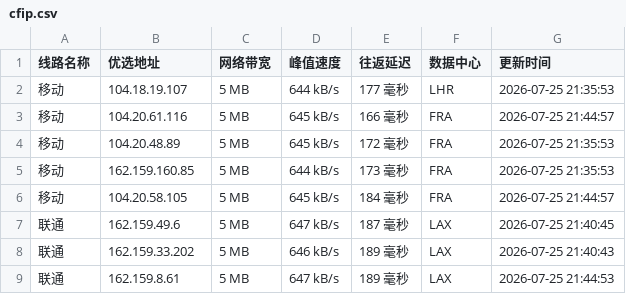
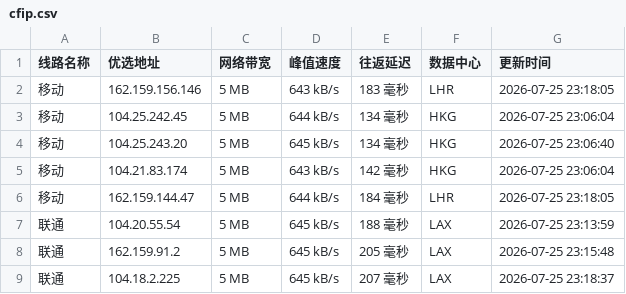
Before and after one commit to xing2kong/cfipv4db, a CSV file: cfip.csv, drawn as a sheet; only a part is shown; the diff covers the shown part only.

```diff
--- a/cfip.csv
+++ b/cfip.csv
@@ -1,9 +1,9 @@
 线路名称,优选地址,网络带宽,峰值速度,往返延迟,数据中心,更新时间
-移动,104.18.19.107,5 MB,644 kB/s,177 毫秒,LHR,2026-07-25 21:35:53
-移动,104.20.61.116,5 MB,645 kB/s,166 毫秒,FRA,2026-07-25 21:44:57
-移动,104.20.48.89,5 MB,645 kB/s,172 毫秒,FRA,2026-07-25 21:35:53
-移动,162.159.160.85,5 MB,644 kB/s,173 毫秒,FRA,2026-07-25 21:35:53
-移动,104.20.58.105,5 MB,645 kB/s,184 毫秒,FRA,2026-07-25 21:44:57
-联通,162.159.49.6,5 MB,647 kB/s,187 毫秒,LAX,2026-07-25 21:40:45
-联通,162.159.33.202,5 MB,646 kB/s,189 毫秒,LAX,2026-07-25 21:40:43
-联通,162.159.8.61,5 MB,647 kB/s,189 毫秒,LAX,2026-07-25 21:44:53
+移动,162.159.156.146,5 MB,643 kB/s,183 毫秒,LHR,2026-07-25 23:18:05
+移动,104.25.242.45,5 MB,644 kB/s,134 毫秒,HKG,2026-07-25 23:06:04
+移动,104.25.243.20,5 MB,645 kB/s,134 毫秒,HKG,2026-07-25 23:06:40
+移动,104.21.83.174,5 MB,643 kB/s,142 毫秒,HKG,2026-07-25 23:06:04
+移动,162.159.144.47,5 MB,644 kB/s,184 毫秒,LHR,2026-07-25 23:18:05
+联通,104.20.55.54,5 MB,645 kB/s,188 毫秒,LAX,2026-07-25 23:13:59
+联通,162.159.91.2,5 MB,645 kB/s,205 毫秒,LAX,2026-07-25 23:15:48
+联通,104.18.2.225,5 MB,645 kB/s,207 毫秒,LAX,2026-07-25 23:18:37
```
Also changed, not shown: 24 edited cells elsewhere in this file, 1 other file.
